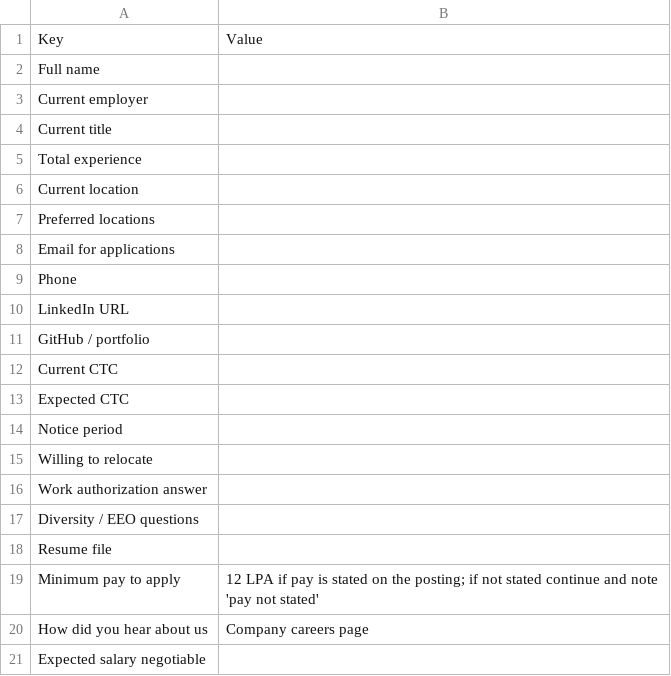
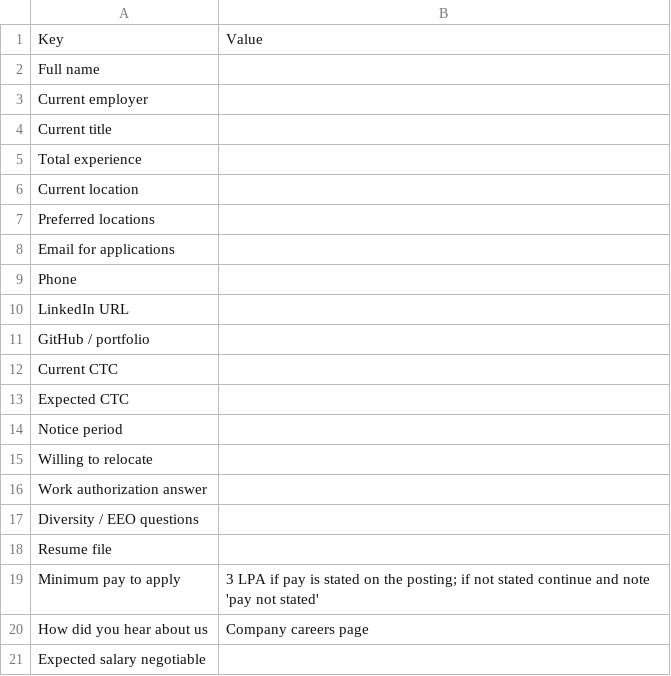
Before and after one commit to ahadahmed123456789/job-hunter, a CSV file: templates/tracking-Profile.csv, drawn as a sheet.

Commit message:
Configure playbooks and templates for Fresher Data Science / ML profile

```diff
--- a/templates/tracking-Profile.csv
+++ b/templates/tracking-Profile.csv
@@ -18,3 +18,3 @@ Diversity / EEO questions,
 Resume file,
-Minimum pay to apply,12 LPA if pay is stated on the posting; if not stated continue and note 'pay not stated'
+Minimum pay to apply,3 LPA if pay is stated on the posting; if not stated continue and note 'pay not stated'
 How did you hear about us,Company careers page
```
Also changed, not shown: 7 other files.
